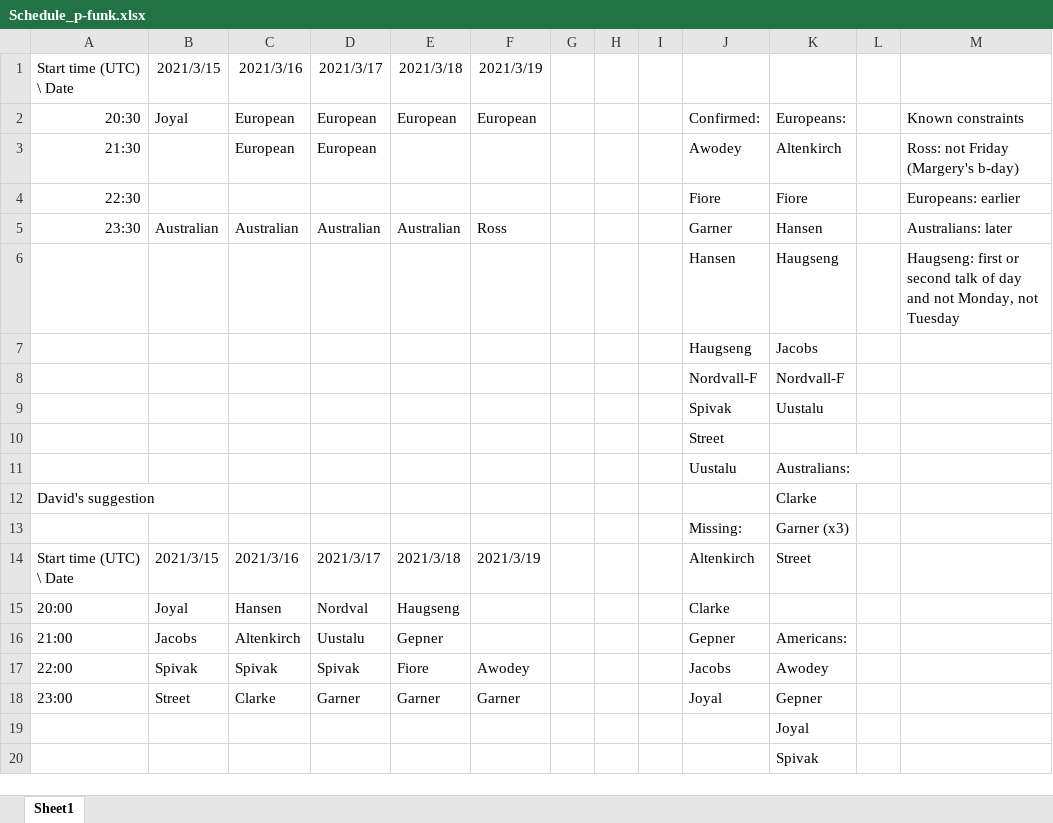
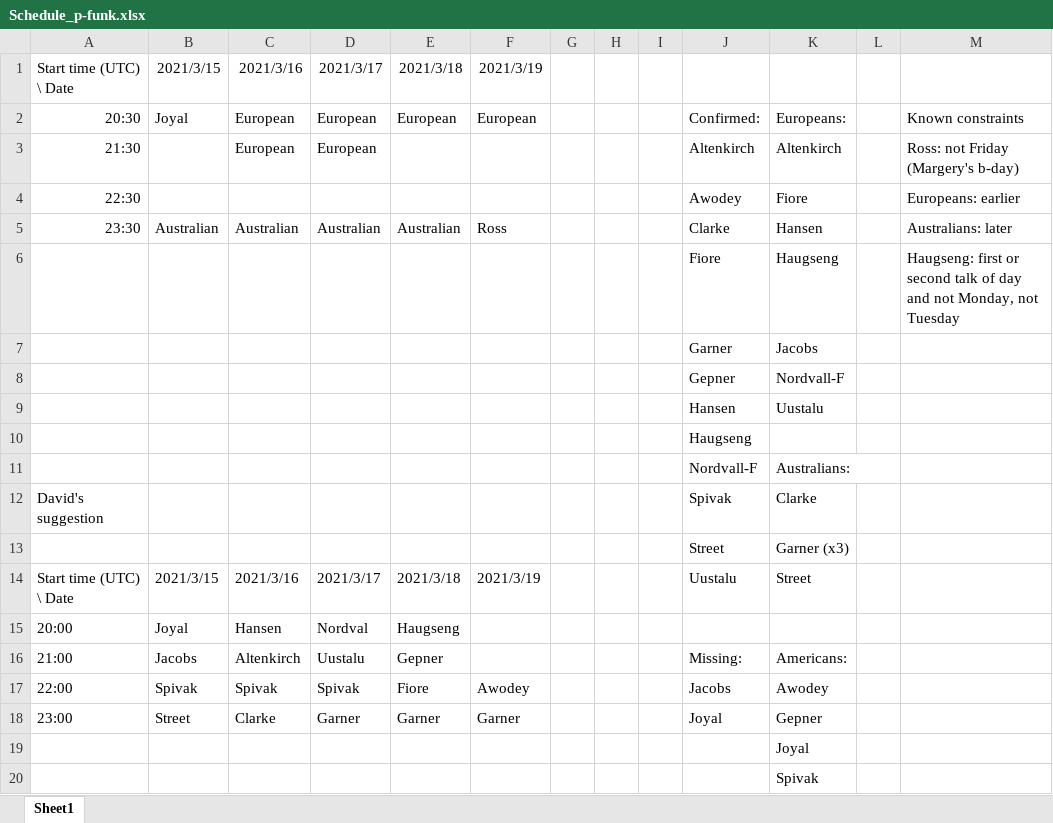
Before and after one commit to ToposInstitute/p-func-workshop, an Excel workbook: Schedule_p-funk.xlsx, sheet Sheet1, drawn as a sheet; only a part is shown; values as stored, in another font and other column widths than the file's, no borders; the diff names each change by its address in the sheet, - before the commit and + after, or states it on an @@ line.

Commit message:
gepner title

```diff
--- a/Schedule_p-funk.xlsx (sheet Sheet1)
+++ b/Schedule_p-funk.xlsx (sheet Sheet1)
-J3: Awodey
+J3: Altenkirch
-J4: Fiore
+J4: Awodey
-J5: Garner
+J5: Clarke
-J6: Hansen
+J6: Fiore
-J7: Haugseng
+J7: Garner
-J8: Nordvall-F
+J8: Gepner
-J9: Spivak
+J9: Hansen
-J10: Street
+J10: Haugseng
-J11: Uustalu
+J11: Nordvall-F
-J12: (empty)
+J12: Spivak
-J13: Missing:
+J13: Street
-J14: Altenkirch
+J14: Uustalu
-J15: Clarke
+J15: (empty)
-J16: Gepner
+J16: Missing:
```
Also changed, not shown: 1 other file.
